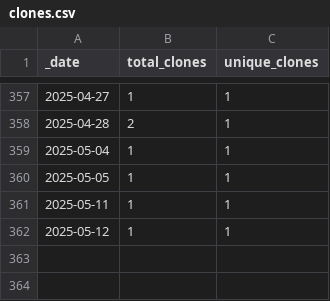
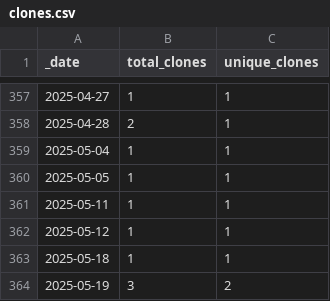
Before and after one commit to roberts-farm-of-ideas/12, a CSV file: traffic/clones.csv, drawn as a sheet; only a part is shown, gaps mark what is left out.

Commit message:
GitHub traffic

```diff
--- a/traffic/clones.csv
+++ b/traffic/clones.csv
@@ -362 +362,3 @@ _date,total_clones,unique_clones
 2025-05-12,1,1
+2025-05-18,1,1
+2025-05-19,3,2
```
Also changed, not shown: 1 other file.
